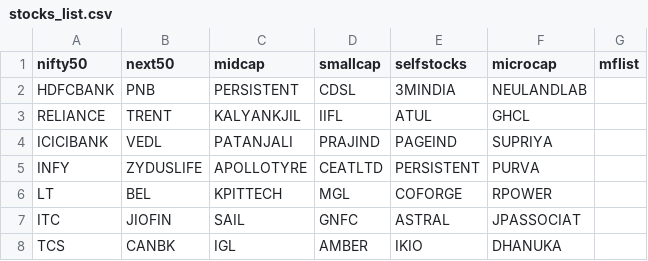
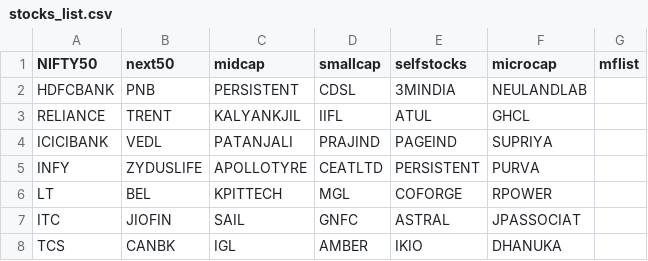
Before and after one commit to lakiie/datasharing, a CSV file: stocks_list.csv, drawn as a sheet; only a part is shown.

Commit message:
Update stocks_list.csv

```diff
--- a/stocks_list.csv
+++ b/stocks_list.csv
@@ -1,2 +1,2 @@
-nifty50,next50,midcap,smallcap,selfstocks,microcap,mflist
+NIFTY50,next50,midcap,smallcap,selfstocks,microcap,mflist
 HDFCBANK,PNB,PERSISTENT,CDSL,3MINDIA,NEULANDLAB,
```
